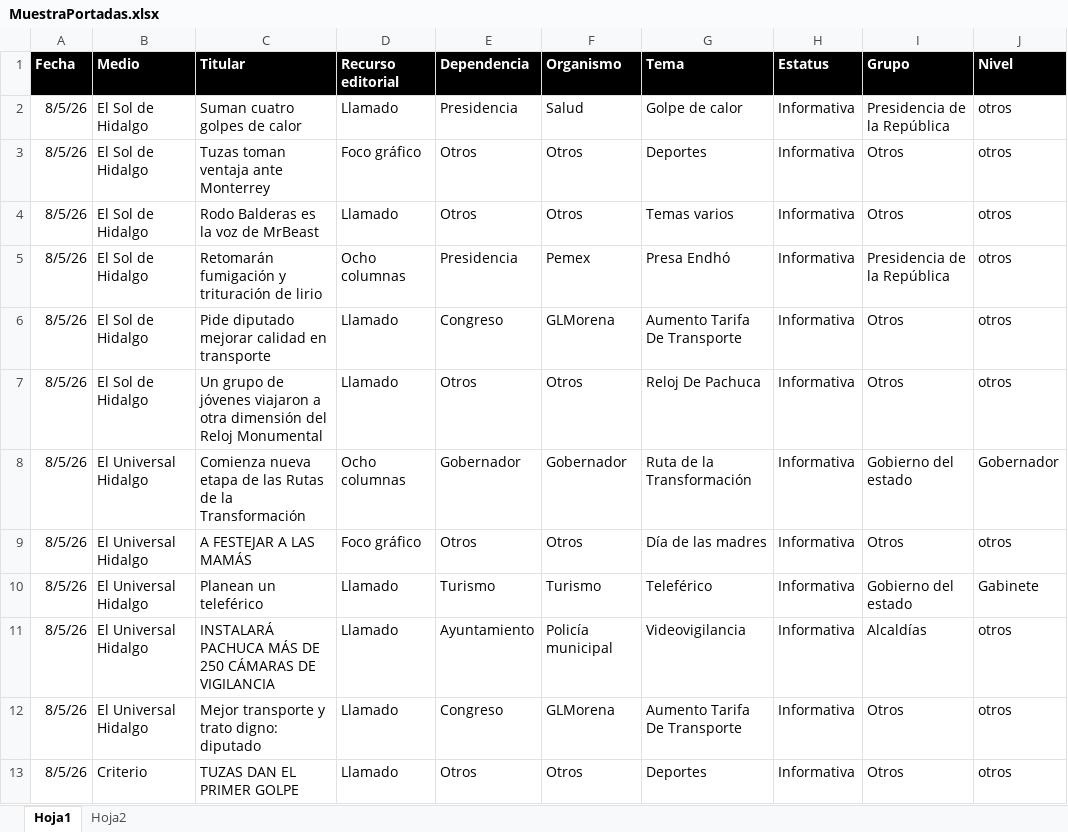
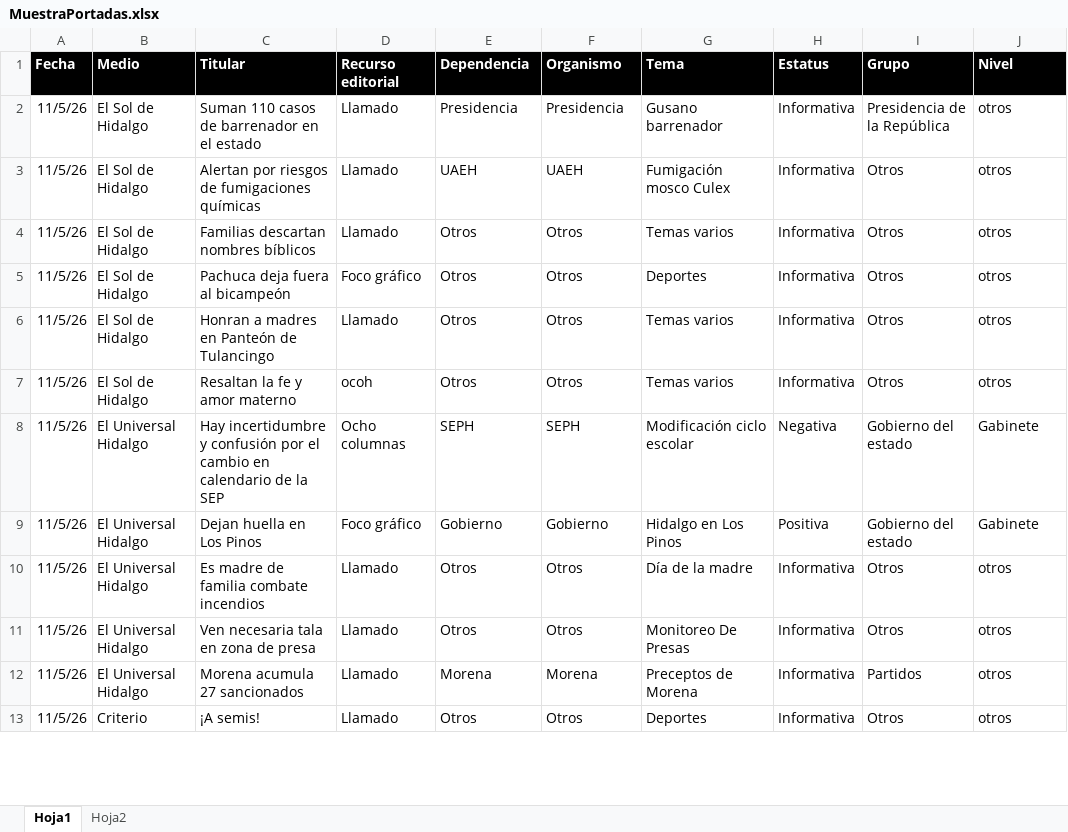
Before and after one commit to thelonious9/Reporteportadas, an Excel workbook: MuestraPortadas.xlsx, sheet Hoja1, drawn as a sheet; only a part is shown; values as stored, in another font and other column widths than the file's, no borders; table styles not drawn; removed rows and columns are numbered as before the commit, all else as after; the diff covers the shown part only; the diff names each change by its address in the sheet, - before the commit and + after, or states it on an @@ line.

```diff
--- a/MuestraPortadas.xlsx (sheet Hoja1)
+++ b/MuestraPortadas.xlsx (sheet Hoja1)
-A2 (Fecha): 8/5/26
+A2 (Fecha): 11/5/26
-C2 (Titular): Suman cuatro golpes de calor
+C2 (Titular): Suman 110 casos de barrenador en el estado
-F2 (Organismo): Salud
+F2 (Organismo): Presidencia
-G2 (Tema): Golpe de calor
+G2 (Tema): Gusano barrenador
+row 3: 11/5/26 | El Sol de Hidalgo | Alertan por riesgos de fumigaciones químicas | Llamado | UAEH | UAEH | Fumigación mosco Culex | Informativa | Otros | otros
+row 4: 11/5/26 | El Sol de Hidalgo | Familias descartan nombres bíblicos | Llamado | Otros | Otros | Temas varios | Informativa | Otros | otros
-A5:A6 (Fecha): 8/5/26
+A5:A6 (Fecha): 11/5/26
-C5 (Titular): Tuzas toman ventaja ante Monterrey
+C5 (Titular): Pachuca deja fuera al bicampeón
-C6 (Titular): Rodo Balderas es la voz de MrBeast
+C6 (Titular): Honran a madres en Panteón de Tulancingo
-row 5: 8/5/26 | El Sol de Hidalgo | Retomarán fumigación y trituración de lirio | Ocho columnas | Presidencia | Pemex | Presa Endhó | Informativa | Presidencia de la República | otros
-row 6: 8/5/26 | El Sol de Hidalgo | Pide diputado mejorar calidad en transporte | Llamado | Congreso | GLMorena | Aumento Tarifa De Transporte | Informativa | Otros | otros
-A7 (Fecha): 8/5/26
+A7 (Fecha): 11/5/26
-C7 (Titular): Un grupo de jóvenes viajaron a otra dimensión del Reloj Monumental
+C7 (Titular): Resaltan la fe y amor materno
-D7 (Recurso editorial): Llamado
+D7 (Recurso editorial): ocoh
-G7 (Tema): Reloj De Pachuca
+G7 (Tema): Temas varios
-row 8: 8/5/26 | El Universal Hidalgo | Comienza nueva etapa de las Rutas de la Transformación | Ocho columnas | Gobernador | Gobernador | Ruta de la Transformación | Informativa | Gobierno del estado | Gobernador
+row 8: 11/5/26 | El Universal Hidalgo | Hay incertidumbre y confusión por el cambio en calendario de la SEP | Ocho columnas | SEPH | SEPH | Modificación ciclo escolar | Negativa | Gobierno del estado | Gabinete
+row 9: 11/5/26 | El Universal Hidalgo | Dejan huella en Los Pinos | Foco gráfico | Gobierno | Gobierno | Hidalgo en Los Pinos | Positiva | Gobierno del estado | Gabinete
-A10 (Fecha): 8/5/26
+A10 (Fecha): 11/5/26
-C10 (Titular): A FESTEJAR A LAS MAMÁS
+C10 (Titular): Es madre de familia combate incendios
-D10 (Recurso editorial): Foco gráfico
+D10 (Recurso editorial): Llamado
-G10 (Tema): Día de las madres
+G10 (Tema): Día de la madre
-row 10: 8/5/26 | El Universal Hidalgo | Planean un teleférico | Llamado | Turismo | Turismo | Teleférico | Informativa | Gobierno del estado | Gabinete
-row 11: 8/5/26 | El Universal Hidalgo | INSTALARÁ PACHUCA MÁS DE 250 CÁMARAS DE VIGILANCIA | Llamado | Ayuntamiento | Policía municipal | Videovigilancia | Informativa | Alcaldías | otros
-A11 (Fecha): 8/5/26
+A11 (Fecha): 11/5/26
-C11 (Titular): Mejor transporte y trato digno: diputado
+C11 (Titular): Ven necesaria tala en zona de presa
-E11 (Dependencia): Congreso
+E11 (Dependencia): Otros
-F11 (Organismo): GLMorena
+F11 (Organismo): Otros
-G11 (Tema): Aumento Tarifa De Transporte
+G11 (Tema): Monitoreo De Presas
+row 12: 11/5/26 | El Universal Hidalgo | Morena acumula 27 sancionados | Llamado | Morena | Morena | Preceptos de Morena | Informativa | Partidos | otros
-A13 (Fecha): 8/5/26
+A13 (Fecha): 11/5/26
-C13 (Titular): TUZAS DAN EL PRIMER GOLPE
+C13 (Titular): ¡A semis!
```
Also changed, not shown: 31 added rows, 30 removed rows and 108 edited cells elsewhere in this sheet, 10 other files.
